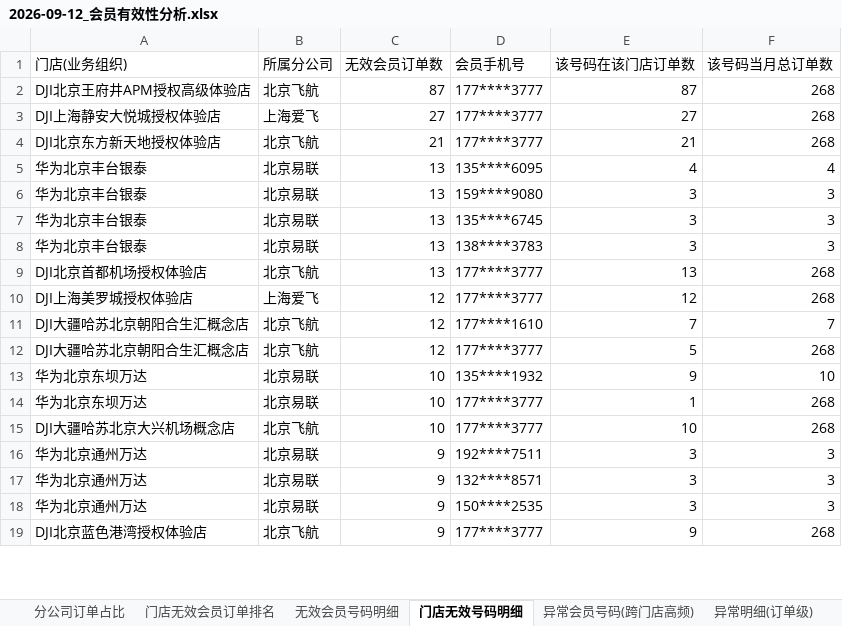
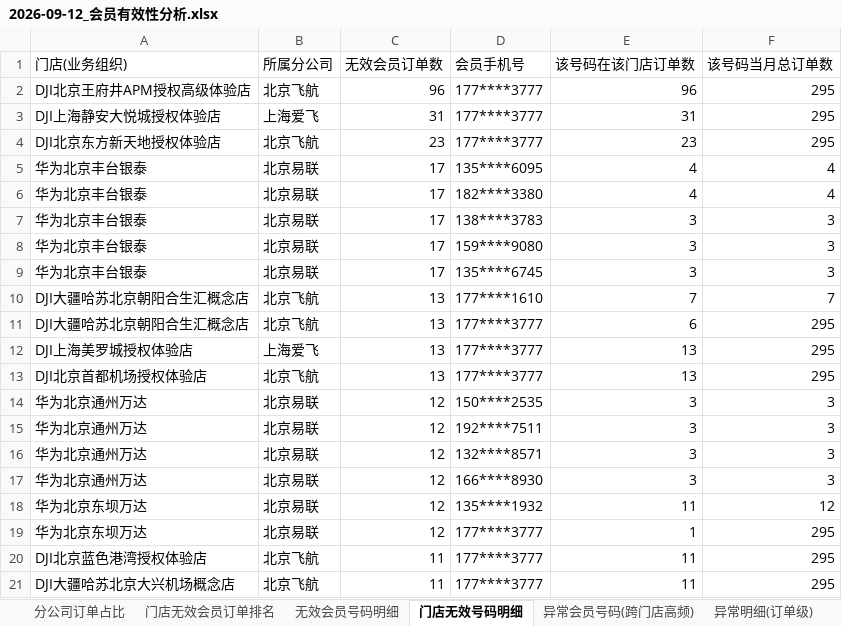
Before and after one commit to panghao007/retail-dashboard, an Excel workbook: d/2026-09-12_会员有效性分析.xlsx, sheet 门店无效号码明细, drawn as a sheet; only a part is shown; values as stored, in another font and other column widths than the file's, no borders; removed rows and columns are numbered as before the commit, all else as after; the diff covers the shown part only; the diff names each change by its address in the sheet, - before the commit and + after, or states it on an @@ line.

```diff
--- a/d/2026-09-12_会员有效性分析.xlsx (sheet 门店无效号码明细)
+++ b/d/2026-09-12_会员有效性分析.xlsx (sheet 门店无效号码明细)
-C2 (无效会员订单数): 87
+C2 (无效会员订单数): 96
-E2 (该号码在该门店订单数): 87
+E2 (该号码在该门店订单数): 96
-F2:F4 (该号码当月总订单数): 268
+F2:F4 (该号码当月总订单数): 295
-C3 (无效会员订单数): 27
+C3 (无效会员订单数): 31
-E3 (该号码在该门店订单数): 27
+E3 (该号码在该门店订单数): 31
-C4 (无效会员订单数): 21
+C4 (无效会员订单数): 23
-E4 (该号码在该门店订单数): 21
+E4 (该号码在该门店订单数): 23
-C5 (无效会员订单数): 13
+C5 (无效会员订单数): 17
+row 6: 华为北京丰台银泰 | 北京易联 | 17 | 182****3380 | 4 | 4
-C7:C9 (无效会员订单数): 13
+C7:C9 (无效会员订单数): 17
-D7 (会员手机号): 159****9080
+D7 (会员手机号): 138****3783
-D8 (会员手机号): 135****6745
+D8 (会员手机号): 159****9080
-D9 (会员手机号): 138****3783
+D9 (会员手机号): 135****6745
-row 9: DJI北京首都机场授权体验店 | 北京飞航 | 13 | 177****3777 | 13 | 268
-row 10: DJI上海美罗城授权体验店 | 上海爱飞 | 12 | 177****3777 | 12 | 268
-C10:C11 (无效会员订单数): 12
+C10:C11 (无效会员订单数): 13
-E11 (该号码在该门店订单数): 5
+E11 (该号码在该门店订单数): 6
-F11 (该号码当月总订单数): 268
+F11 (该号码当月总订单数): 295
-row 13: 华为北京东坝万达 | 北京易联 | 10 | 135****1932 | 9 | 10
-row 14: 华为北京东坝万达 | 北京易联 | 10 | 177****3777 | 1 | 268
-row 15: DJI大疆哈苏北京大兴机场概念店 | 北京飞航 | 10 | 177****3777 | 10 | 268
+row 12: DJI上海美罗城授权体验店 | 上海爱飞 | 13 | 177****3777 | 13 | 295
+row 13: DJI北京首都机场授权体验店 | 北京飞航 | 13 | 177****3777 | 13 | 295
+row 14: 华为北京通州万达 | 北京易联 | 12 | 150****2535 | 3 | 3
-C15:C17 (无效会员订单数): 9
+C15:C17 (无效会员订单数): 12
-D17 (会员手机号): 150****2535
+D17 (会员手机号): 166****8930
+row 18: 华为北京东坝万达 | 北京易联 | 12 | 135****1932 | 11 | 12
+row 19: 华为北京东坝万达 | 北京易联 | 12 | 177****3777 | 1 | 295
-C20 (无效会员订单数): 9
+C20 (无效会员订单数): 11
-E20 (该号码在该门店订单数): 9
+E20 (该号码在该门店订单数): 11
-F20 (该号码当月总订单数): 268
+F20 (该号码当月总订单数): 295
+row 21: DJI大疆哈苏北京大兴机场概念店 | 北京飞航 | 11 | 177****3777 | 11 | 295
```
Also changed, not shown: 15 added rows, 11 removed rows, 7 moved rows and 33 edited cells elsewhere in this sheet, sheet 退货订单明细, sheet 异常明细(订单级), sheet 门店无效会员订单排名, sheet 内部业务礼品单, sheet 无效会员号码明细, sheet 分公司订单占比, 2 more sheets, 4 other files.
